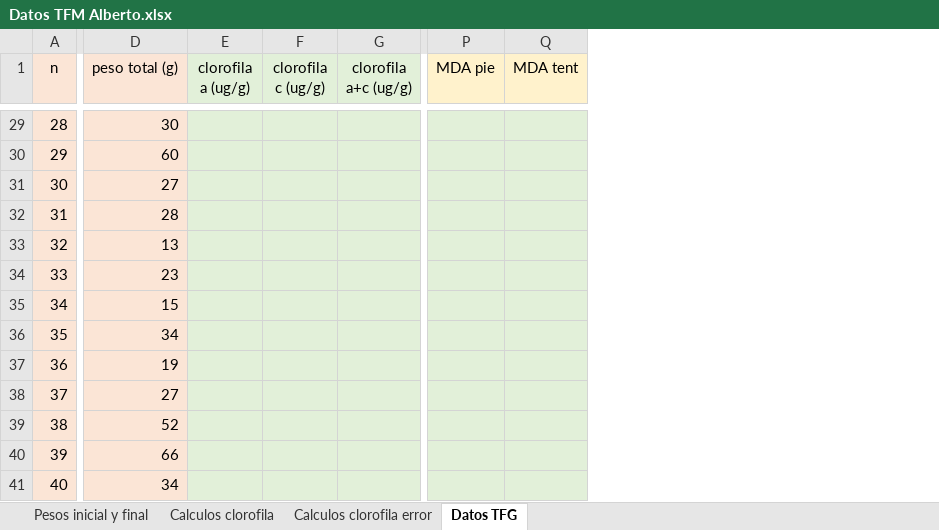
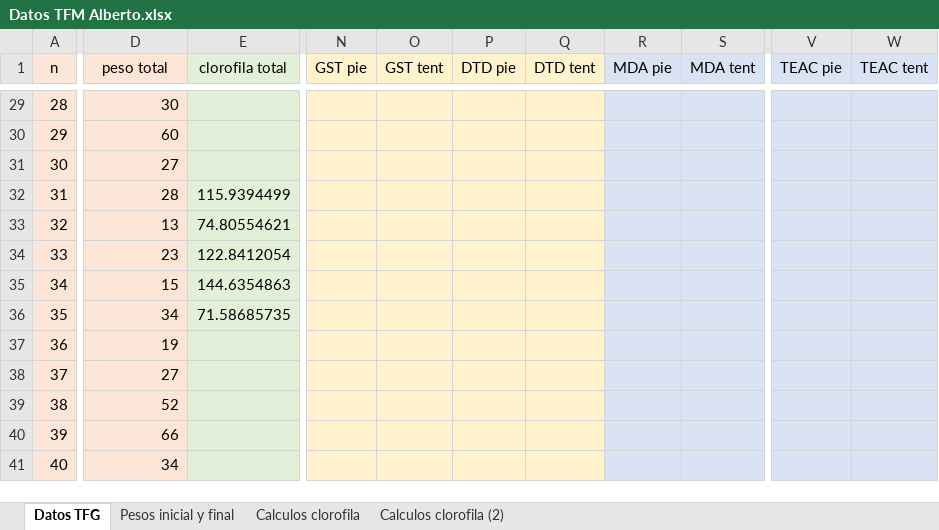
Before and after one commit to AlbertoColl/TFM-Anemonia-sulcata, an Excel workbook: datos/Datos TFM Alberto.xlsx, sheet Datos TFG, drawn as a sheet; only a part is shown, gaps mark what is left out; values as stored, in another font and other column widths than the file's, no borders; removed rows and columns are numbered as before the commit, all else as after; the diff covers the shown part only; the diff names each change by its address in the sheet, - before the commit and + after, or states it on an @@ line.

Commit message:
Arreglo de calculos de clorofila
Tambien instrucciones PCA en archivo 0_dara_home

```diff
--- a/datos/Datos TFM Alberto.xlsx (sheet Datos TFG)
+++ b/datos/Datos TFM Alberto.xlsx (sheet Datos TFG)
-sheet tab: Calculos clorofila error
+sheet tab: Calculos clorofila (2)
@@ sheet tab order changed: Datos TFG | Pesos inicial y final | Calculos clorofila | Calculos clorofila (2) @@
-column E (clorofila a (ug/g)), empty
-column F (clorofila c (ug/g)), empty
-column G (clorofila a+c (ug/g)), empty
+column E (clorofila total), rows 32-36: 115.9394499 | 74.80554621 | 122.8412054 | 144.6354863 | 71.58685735
+column N (GST pie), empty
+column O (GST tent), empty
+column P (DTD pie), empty
+column Q (DTD tent), empty
+column V (TEAC pie), empty
+column W (TEAC tent), empty
-D1: peso total (g)
+D1: peso total
-R1:S1 fill: #FFF2CC
+R1:S1 fill: #DAE3F3
-R29:S41 fill: #E2F0D9
+R29:S41 fill: #DAE3F3
```
Also changed, not shown: cell formats elsewhere in this sheet, sheet Calculos clorofila, charts or pictures, 3 other files.
